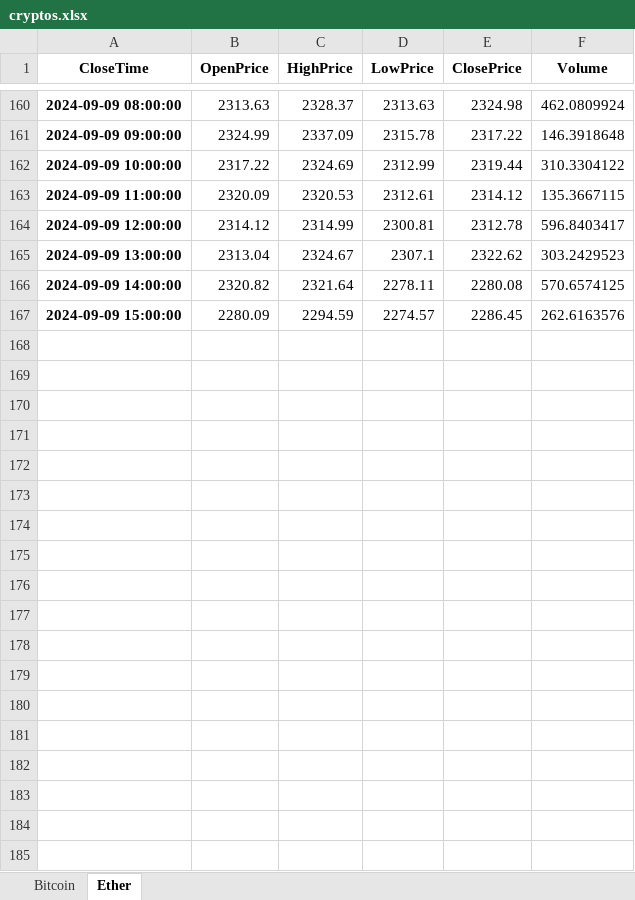
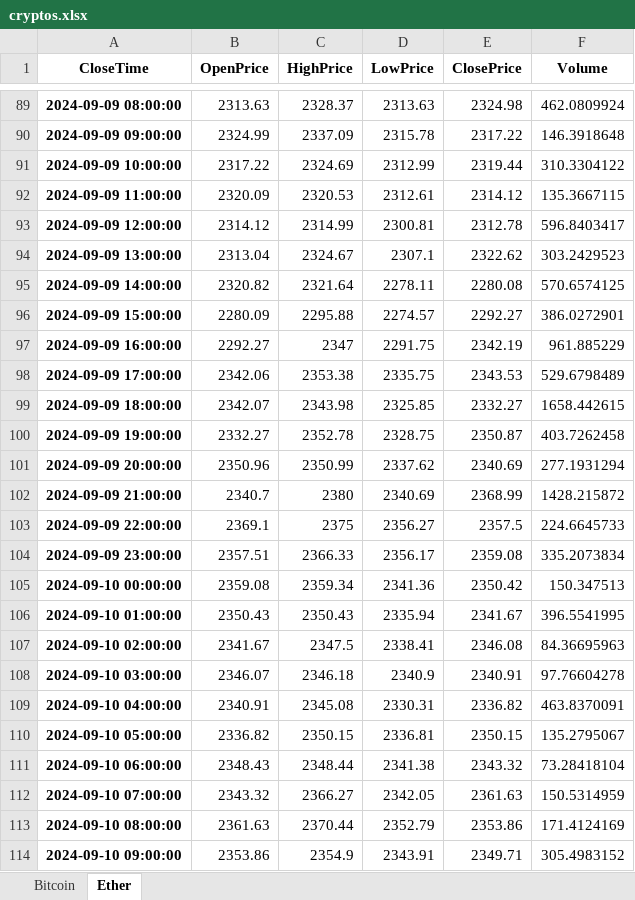
Before and after one commit to depa-tto/Python-course, an Excel workbook: cryptos.xlsx, sheet Ether, drawn as a sheet; only a part is shown, gaps mark what is left out; values as stored, in another font and other column widths than the file's, no borders; addresses are those after the commit; the diff covers the shown part only; the diff names each change by its address in the sheet, - before the commit and + after, or states it on an @@ line.

```diff
--- a/cryptos.xlsx (sheet Ether)
+++ b/cryptos.xlsx (sheet Ether)
-C96 (HighPrice): 2294.59
+C96 (HighPrice): 2295.88
-E96 (ClosePrice): 2286.45
+E96 (ClosePrice): 2292.27
-F96 (Volume): 262.6163576
+F96 (Volume): 386.0272901
+row 97: 2024-09-09 16:00:00 | 2292.27 | 2347 | 2291.75 | 2342.19 | 961.885229
+row 98: 2024-09-09 17:00:00 | 2342.06 | 2353.38 | 2335.75 | 2343.53 | 529.6798489
+row 99: 2024-09-09 18:00:00 | 2342.07 | 2343.98 | 2325.85 | 2332.27 | 1658.442615
+row 100: 2024-09-09 19:00:00 | 2332.27 | 2352.78 | 2328.75 | 2350.87 | 403.7262458
+row 101: 2024-09-09 20:00:00 | 2350.96 | 2350.99 | 2337.62 | 2340.69 | 277.1931294
+row 102: 2024-09-09 21:00:00 | 2340.7 | 2380 | 2340.69 | 2368.99 | 1428.215872
+row 103: 2024-09-09 22:00:00 | 2369.1 | 2375 | 2356.27 | 2357.5 | 224.6645733
+row 104: 2024-09-09 23:00:00 | 2357.51 | 2366.33 | 2356.17 | 2359.08 | 335.2073834
+row 105: 2024-09-10 00:00:00 | 2359.08 | 2359.34 | 2341.36 | 2350.42 | 150.347513
+row 106: 2024-09-10 01:00:00 | 2350.43 | 2350.43 | 2335.94 | 2341.67 | 396.5541995
+row 107: 2024-09-10 02:00:00 | 2341.67 | 2347.5 | 2338.41 | 2346.08 | 84.36695963
+row 108: 2024-09-10 03:00:00 | 2346.07 | 2346.18 | 2340.9 | 2340.91 | 97.76604278
+row 109: 2024-09-10 04:00:00 | 2340.91 | 2345.08 | 2330.31 | 2336.82 | 463.8370091
+row 110: 2024-09-10 05:00:00 | 2336.82 | 2350.15 | 2336.81 | 2350.15 | 135.2795067
+row 111: 2024-09-10 06:00:00 | 2348.43 | 2348.44 | 2341.38 | 2343.32 | 73.28418104
+row 112: 2024-09-10 07:00:00 | 2343.32 | 2366.27 | 2342.05 | 2361.63 | 150.5314959
+row 113: 2024-09-10 08:00:00 | 2361.63 | 2370.44 | 2352.79 | 2353.86 | 171.4124169
+row 114: 2024-09-10 09:00:00 | 2353.86 | 2354.9 | 2343.91 | 2349.71 | 305.4983152
```
Also changed, not shown: 53 added rows and 71 removed rows elsewhere in this sheet, sheet Bitcoin, 2 other files.
